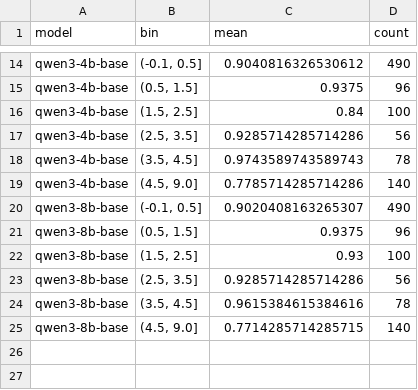
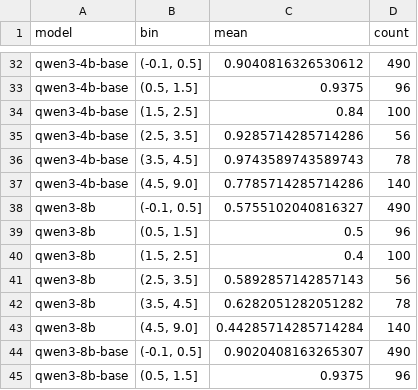
Before and after one commit to chr-wn/uot-t1, a CSV file: t1/figures/phase0/acc_by_logfreq_bin.csv, drawn as a sheet; only a part is shown, gaps mark what is left out; the shorter side is filled out with more unchanged rows; the diff covers the shown part only; the diff names each change by its address in the sheet, - before the commit and + after, or states it on an @@ line.

```diff
--- a/t1/figures/phase0/acc_by_logfreq_bin.csv
+++ b/t1/figures/phase0/acc_by_logfreq_bin.csv
+row 38: qwen3-8b | (-0.1, 0.5] | 0.5755102040816327 | 490
+row 39: qwen3-8b | (0.5, 1.5] | 0.5 | 96
+row 40: qwen3-8b | (1.5, 2.5] | 0.4 | 100
+row 41: qwen3-8b | (2.5, 3.5] | 0.5892857142857143 | 56
+row 42: qwen3-8b | (3.5, 4.5] | 0.6282051282051282 | 78
+row 43: qwen3-8b | (4.5, 9.0] | 0.44285714285714284 | 140
```
Also changed, not shown: 18 added rows elsewhere in this file, t1/figures/phase0/prior_controls.csv, t1/runs/E0.3/analysis/acc_by_distance.csv, 21 other files.
